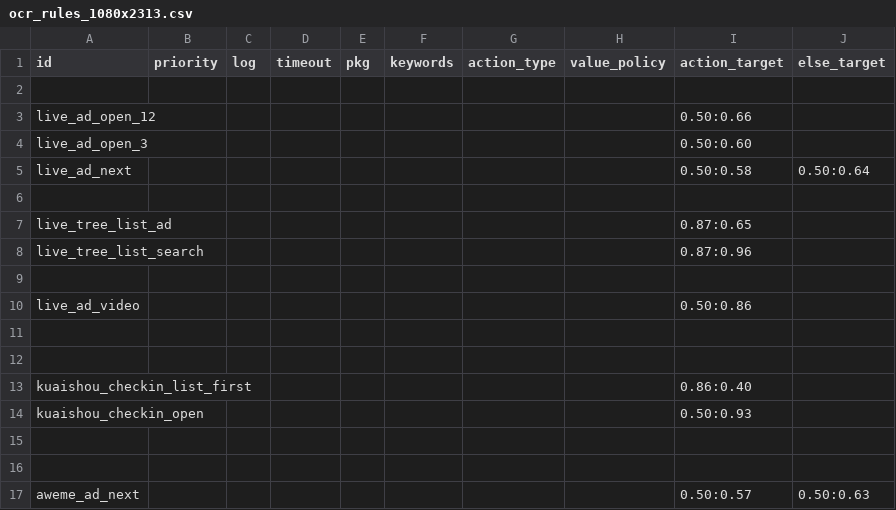
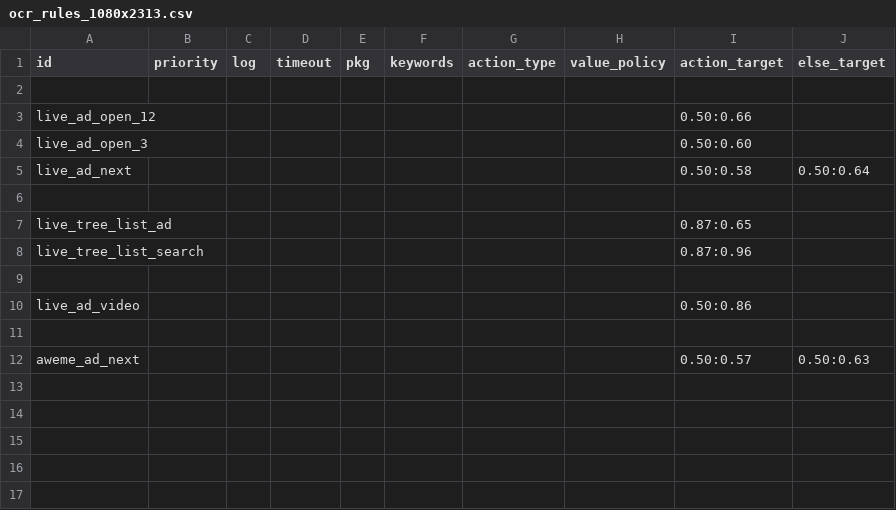
Before and after one commit to yanhengchu/zz, a CSV file: app/src/main/assets/ocr_rules_1080x2313.csv, drawn as a sheet.

```diff
--- a/app/src/main/assets/ocr_rules_1080x2313.csv
+++ b/app/src/main/assets/ocr_rules_1080x2313.csv
@@ -11,7 +11,2 @@ live_ad_video,,,,,,,,0.50:0.86,
 
-
-kuaishou_checkin_list_first,,,,,,,,0.86:0.40,
-kuaishou_checkin_open,,,,,,,,0.50:0.93,
-
-
 aweme_ad_next,,,,,,,,0.50:0.57,0.50:0.63
```
Also changed, not shown: app/src/main/assets/ocr_confusions.csv, app/src/main/assets/ocr_rules_1172x2748.csv, 6 other files.
